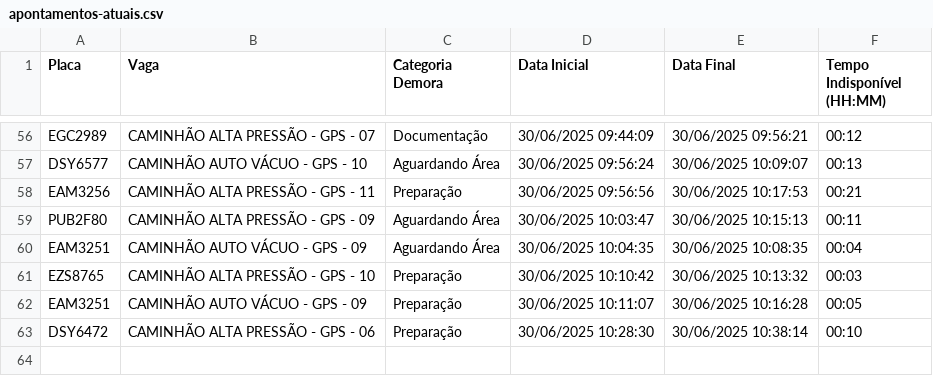
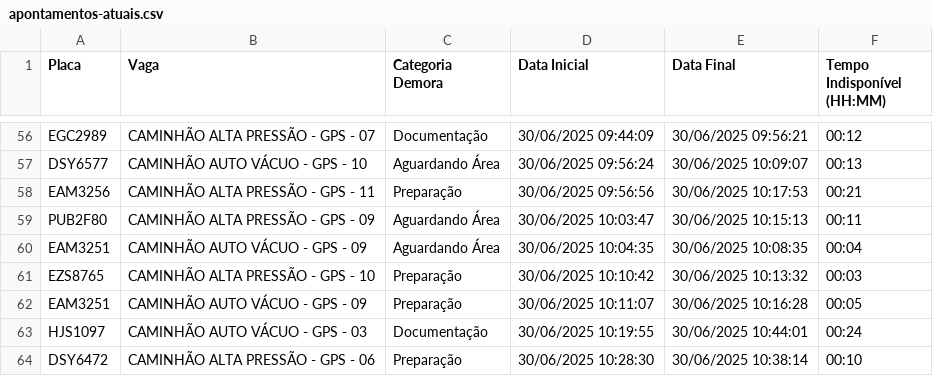
Before and after one commit to GrupoGps-Mecanizada/Apontamento-Dos-Tablets, a CSV file: data/apontamentos-atuais.csv, drawn as a sheet; only a part is shown, gaps mark what is left out.

Commit message:
🔄 Auto-refresh 24: 30/06/2025, 10:47:57

```diff
--- a/data/apontamentos-atuais.csv
+++ b/data/apontamentos-atuais.csv
@@ -62,2 +62,3 @@
 "EAM3251";"CAMINHÃO AUTO VÁCUO - GPS - 09";"Preparação";"30/06/2025 10:11:07";"30/06/2025 10:16:28";"00:05"
+"HJS1097";"CAMINHÃO AUTO VÁCUO - GPS - 03";"Documentação";"30/06/2025 10:19:55";"30/06/2025 10:44:01";"00:24"
 "DSY6472";"CAMINHÃO ALTA PRESSÃO - GPS - 06";"Preparação";"30/06/2025 10:28:30";"30/06/2025 10:38:14";"00:10"
```
